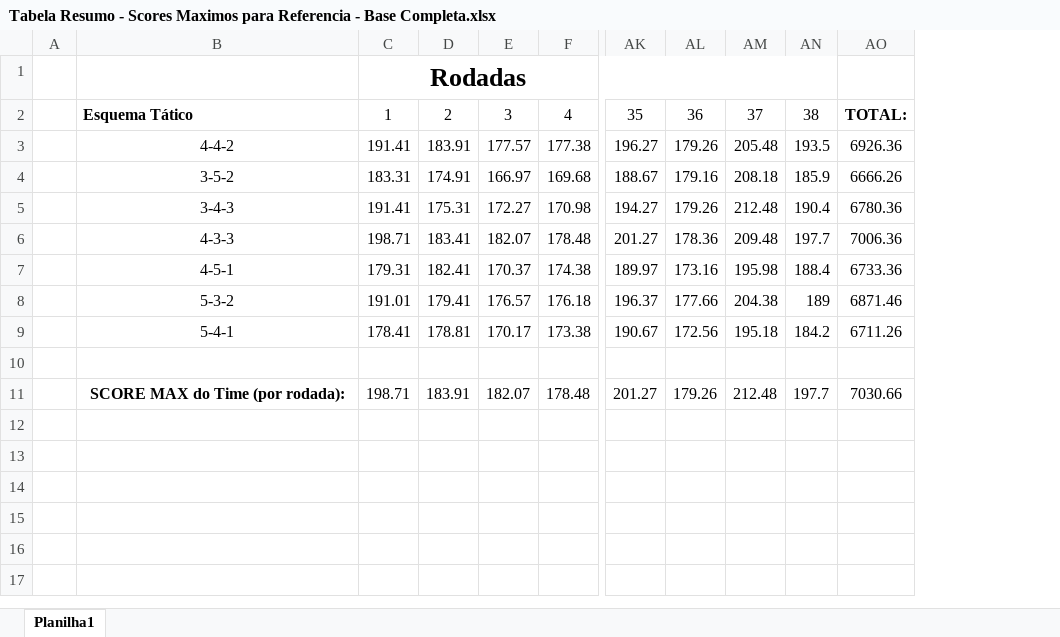
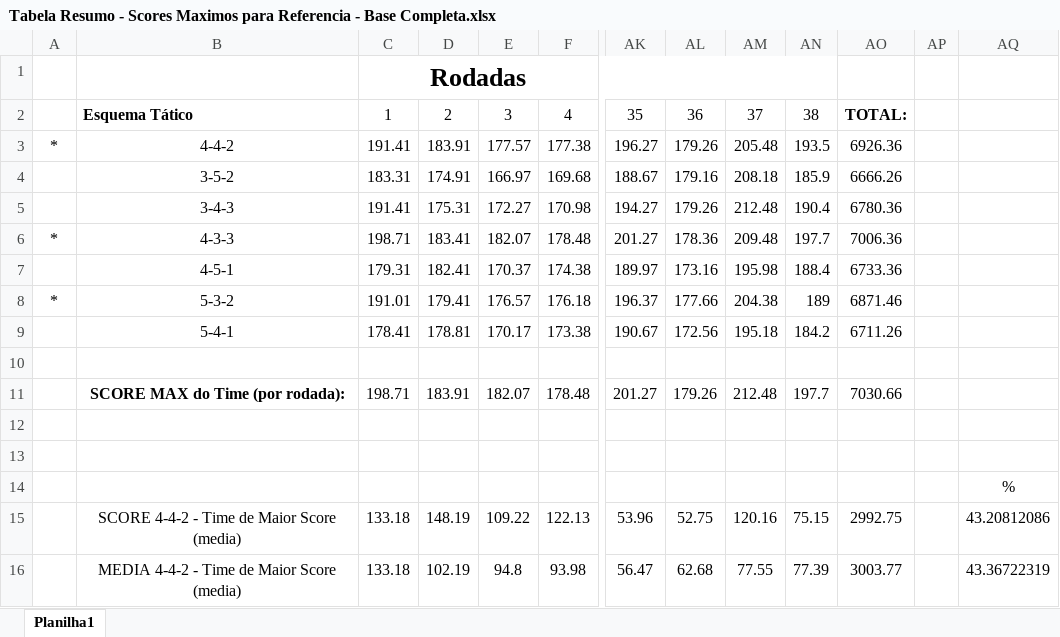
Before and after one commit to DiegoCortinhas/sportsAnalytics, an Excel workbook: analises_dos_dados_preliminares/Tabela Resumo - Scores Maximos para Referencia - Base Completa.xlsx, sheet Planilha1, drawn as a sheet; only a part is shown, gaps mark what is left out; values as stored, in another font and other column widths than the file's, no borders; conditional formats not drawn; removed rows and columns are numbered as before the commit, all else as after; rows hold the shown columns only; the diff names each change by its address in the sheet, - before the commit and + after, or states it on an @@ line.

Commit message:
Atualizando tabela resumo com 4-4-2 para jogador virtual que escolhe time de maior score

```diff
--- a/analises_dos_dados_preliminares/Tabela Resumo - Scores Maximos para Referencia - Base Completa.xlsx (sheet Planilha1)
+++ b/analises_dos_dados_preliminares/Tabela Resumo - Scores Maximos para Referencia - Base Completa.xlsx (sheet Planilha1)
-column A, empty
+column A, rows 3-8: * |  |  | * |  | *
+column AP, empty
+column AQ, empty
+row 12: (empty)
+row 13: (empty)
+row 14:  |  |  |  |  |  |  |  |  |  |  |  | %
+row 15:  | SCORE 4-4-2 - Time de Maior Score (media) | 133.18 | 148.19 | 109.22 | 122.13 | 53.96 | 52.75 | 120.16 | 75.15 | 2992.75 |  | 43.20812086
+row 16:  | MEDIA 4-4-2 - Time de Maior Score (media) | 133.18 | 102.19 | 94.8 | 93.98 | 56.47 | 62.68 | 77.55 | 77.39 | 3003.77 |  | 43.36722319
```
Also changed, not shown: 1 other file.
